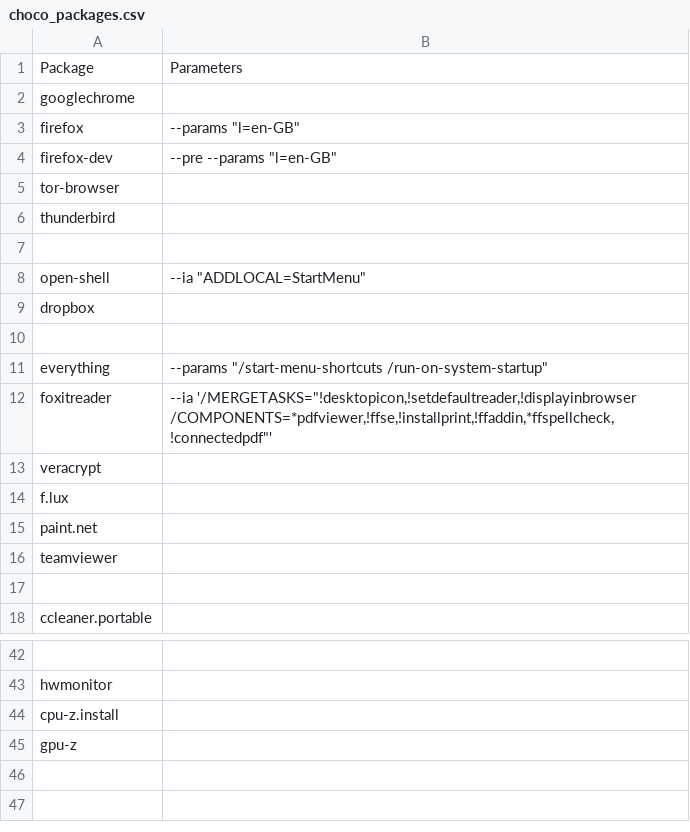
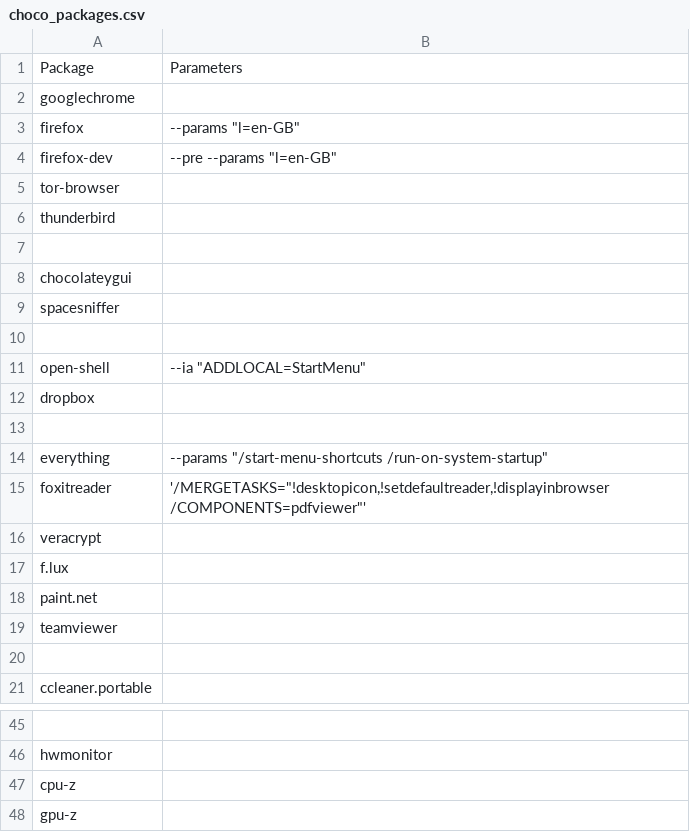
Before and after one commit to dmariogatto/windows-setup, a CSV file: Files/choco_packages.csv, drawn as a sheet; only a part is shown, gaps mark what is left out; addresses are those after the commit; the diff names each change by its address in the sheet, - before the commit and + after, or states it on an @@ line.

Commit message:
updated packages

```diff
--- a/Files/choco_packages.csv
+++ b/Files/choco_packages.csv
+row 8: chocolateygui
+row 9: spacesniffer
+row 10: (empty)
-B15: --ia '/MERGETASKS="!desktopicon,!setdefaultreader,!displayinbrowser /COMPONENTS=*pdfviewer,!ffse,!installprint,!ffaddin,*ffspellcheck,!connectedpdf"'
+B15: '/MERGETASKS="!desktopicon,!setdefaultreader,!displayinbrowser /COMPONENTS=pdfviewer"'
-A47: cpu-z.install
+A47: cpu-z
```
